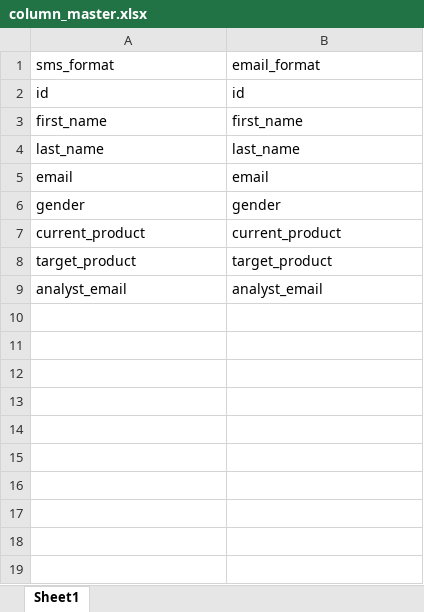
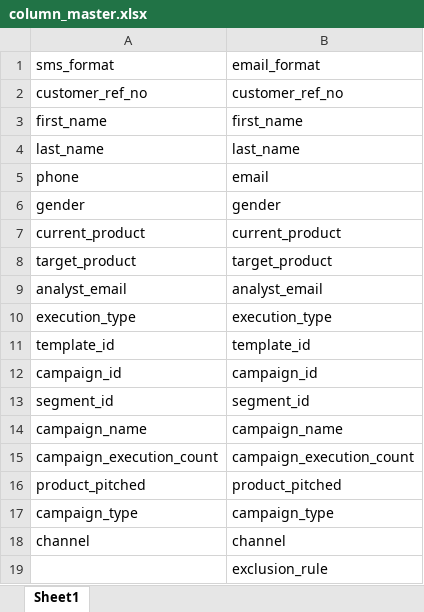
Before and after one commit to Balkrishnashah/campaign-automation-engine, an Excel workbook: campaign/config/column_master.xlsx, sheet Sheet1, drawn as a sheet; values as stored, in another font and other column widths than the file's, no borders; removed rows and columns are numbered as before the commit, all else as after; the diff names each change by its address in the sheet, - before the commit and + after, or states it on an @@ line.

```diff
--- a/campaign/config/column_master.xlsx (sheet Sheet1)
+++ b/campaign/config/column_master.xlsx (sheet Sheet1)
-row 2: id | id
+row 2: customer_ref_no | customer_ref_no
-A5: email
+A5: phone
+row 10: execution_type | execution_type
+row 11: template_id | template_id
+row 12: campaign_id | campaign_id
+row 13: segment_id | segment_id
+row 14: campaign_name | campaign_name
+row 15: campaign_execution_count | campaign_execution_count
+row 16: product_pitched | product_pitched
+row 17: campaign_type | campaign_type
+row 18: channel | channel
+row 19:  | exclusion_rule
```
Also changed, not shown: 28 other files.
